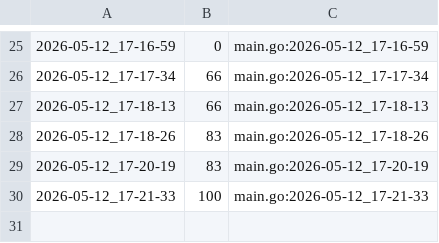
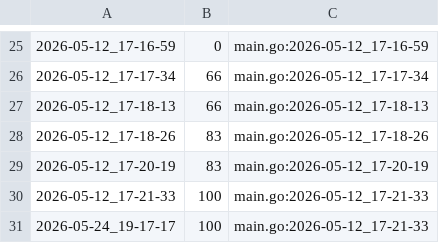
Before and after one commit to qxcode-course/ed-seg-bloco-a-verissimo69, a CSV file: .tko/track/ed@multiset/track.csv, drawn as a sheet; only a part is shown, gaps mark what is left out.

```diff
--- a/.tko/track/ed@multiset/track.csv
+++ b/.tko/track/ed@multiset/track.csv
@@ -30 +30,2 @@
 2026-05-12_17-21-33,100,main.go:2026-05-12_17-21-33
+2026-05-24_19-17-17,100,main.go:2026-05-12_17-21-33
```
Also changed, not shown: .tko/track/ed@editorint/track.csv, 16 other files.
